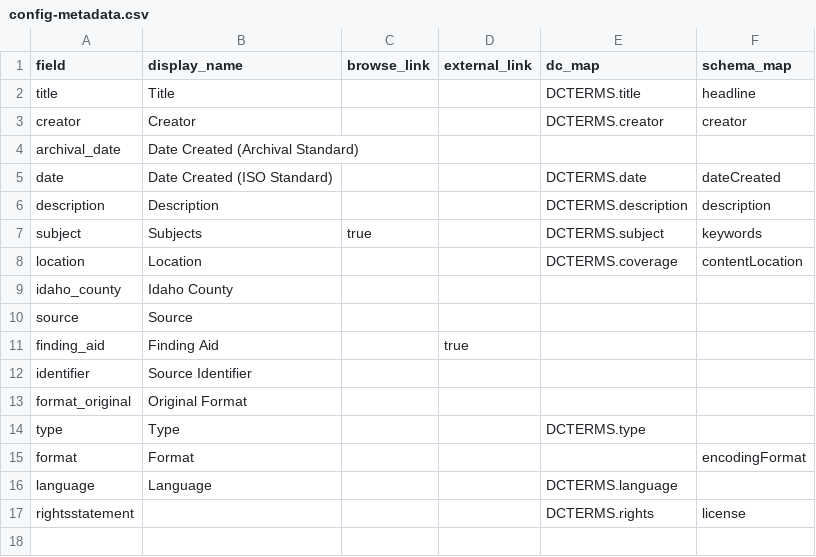
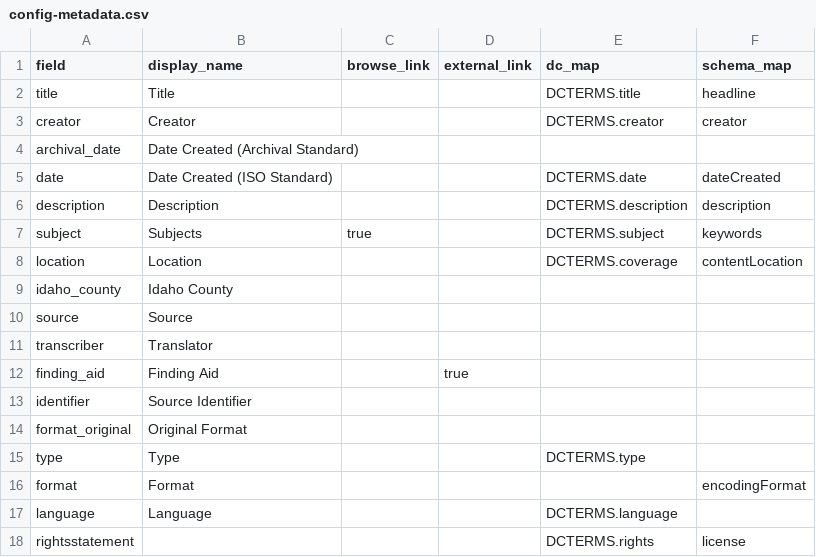
Before and after one commit to uidaholib/base-digital-collections-template, a CSV file: _data/config-metadata.csv, drawn as a sheet.

Commit message:
metadata update

```diff
--- a/_data/config-metadata.csv
+++ b/_data/config-metadata.csv
@@ -10,2 +10,3 @@ idaho_county,Idaho County,,,,,
 source,Source,,,,
+transcriber,Translator,
 finding_aid,Finding Aid,,true
```
Also changed, not shown: 1 other file.
